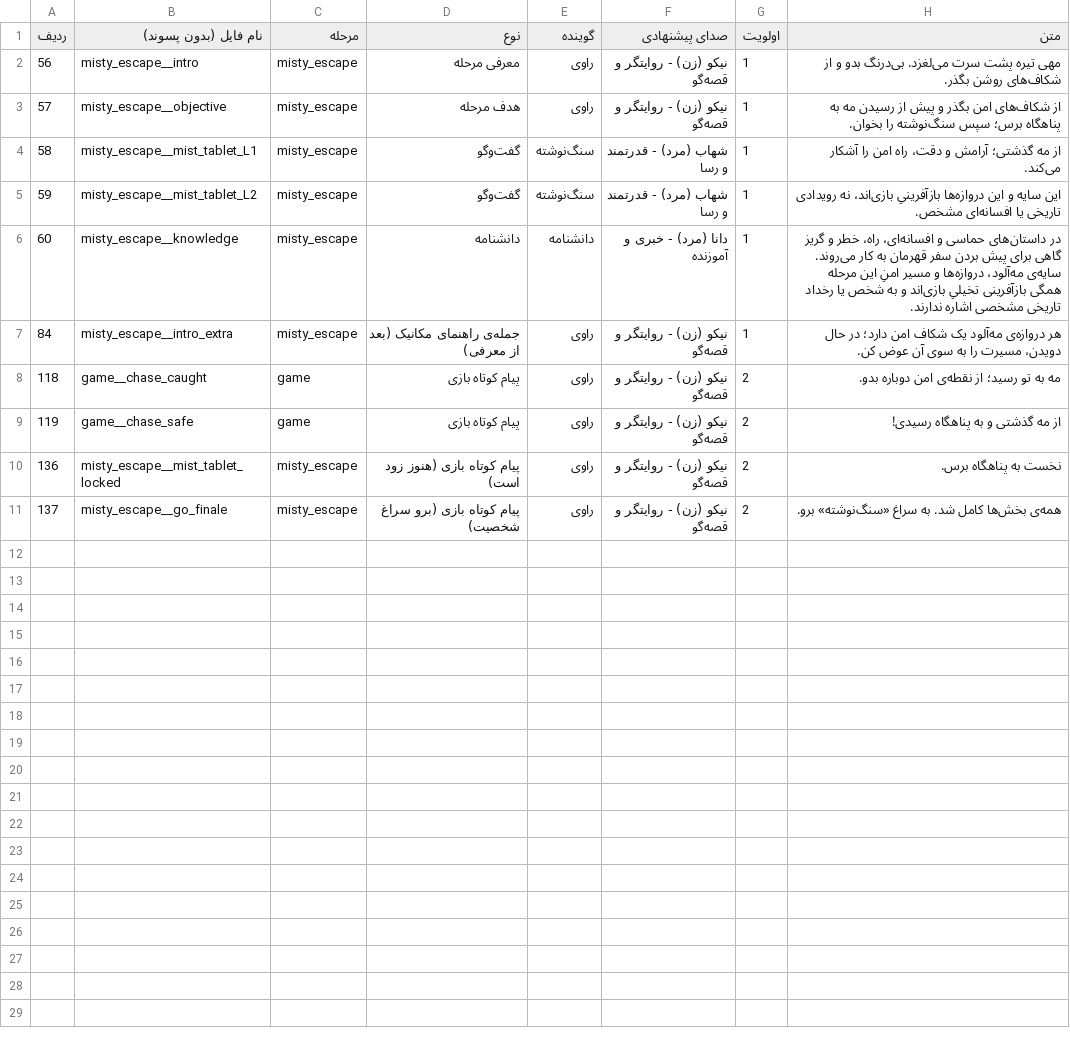
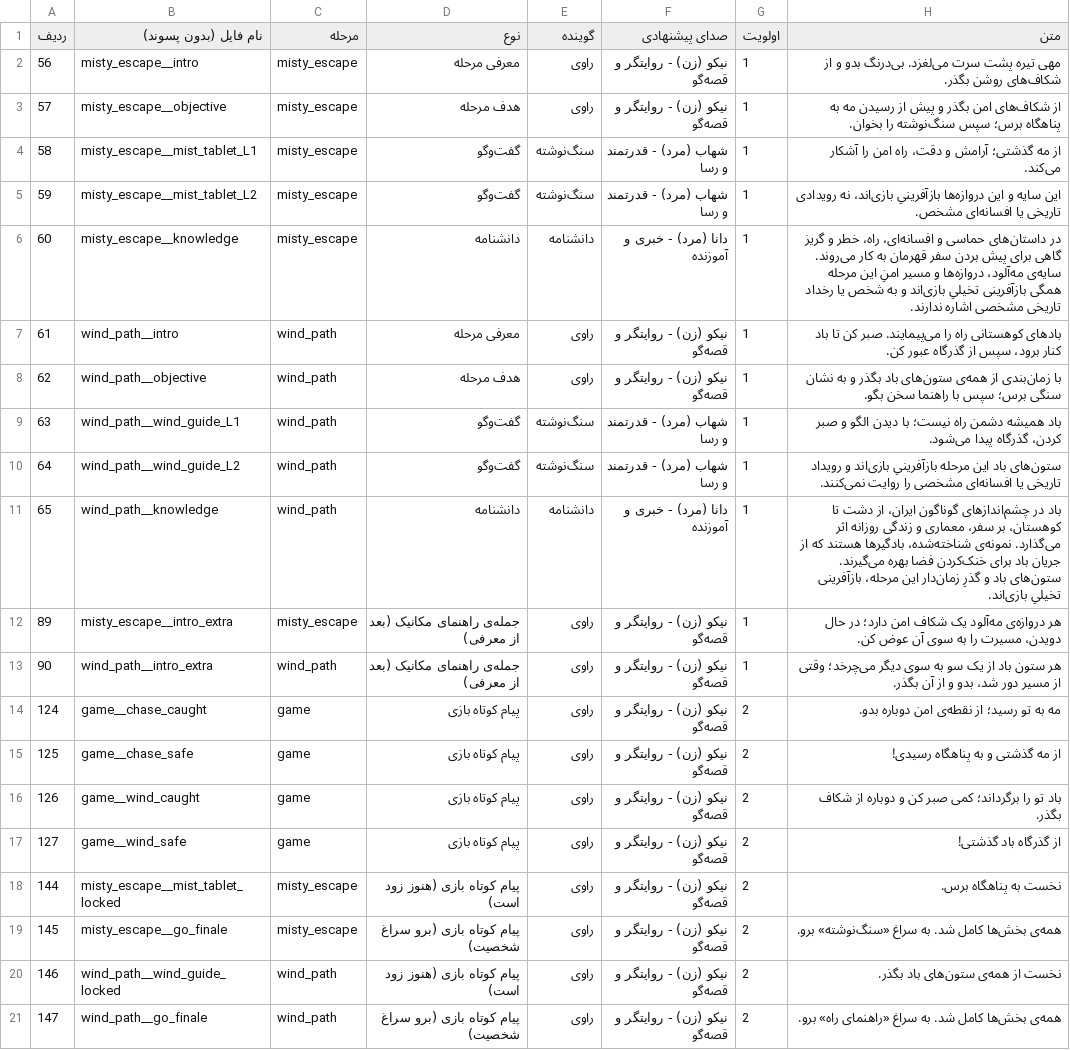
Before and after one commit to ghadirb/Iran-Heritage-World, a CSV file: documentation/voice-missing.csv, drawn as a sheet.

```diff
--- a/documentation/voice-missing.csv
+++ b/documentation/voice-missing.csv
@@ -6,6 +6,16 @@
 60,misty_escape__knowledge,misty_escape,دانشنامه,دانشنامه,دانا (مرد) - خبری و آموزنده,1,در داستان‌های حماسی و افسانه‌ای، راه، خطر و گریز گاهی برای پیش بردن سفر قهرمان به کار می‌روند.  سایه‌ی مه‌آلود، دروازه‌ها و مسیر امنِ این مرحله همگی بازآفرینی تخیلیِ بازی‌اند و به شخص یا رخداد تاریخی مشخصی اشاره ندارند.
-84,misty_escape__intro_extra,misty_escape,جمله‌ی راهنمای مکانیک (بعد از معرفی),راوی,نیکو (زن) - روایتگر و قصه‌گو,1,هر دروازه‌ی مه‌آلود یک شکاف امن دارد؛ در حال دویدن، مسیرت را به سوی آن عوض کن.
-118,game__chase_caught,game,پیام کوتاه بازی,راوی,نیکو (زن) - روایتگر و قصه‌گو,2,مه به تو رسید؛ از نقطه‌ی امن دوباره بدو.
-119,game__chase_safe,game,پیام کوتاه بازی,راوی,نیکو (زن) - روایتگر و قصه‌گو,2,از مه گذشتی و به پناهگاه رسیدی!
-136,misty_escape__mist_tablet_locked,misty_escape,پیام کوتاه بازی (هنوز زود است),راوی,نیکو (زن) - روایتگر و قصه‌گو,2,نخست به پناهگاه برس.
-137,misty_escape__go_finale,misty_escape,پیام کوتاه بازی (برو سراغ شخصیت),راوی,نیکو (زن) - روایتگر و قصه‌گو,2,همه‌ی بخش‌ها کامل شد. به سراغ «سنگ‌نوشته» برو.
+61,wind_path__intro,wind_path,معرفی مرحله,راوی,نیکو (زن) - روایتگر و قصه‌گو,1,بادهای کوهستانی راه را می‌پیمایند. صبر کن تا باد کنار برود، سپس از گذرگاه عبور کن.
+62,wind_path__objective,wind_path,هدف مرحله,راوی,نیکو (زن) - روایتگر و قصه‌گو,1,با زمان‌بندی از همه‌ی ستون‌های باد بگذر و به نشان سنگی برس؛ سپس با راهنما سخن بگو.
+63,wind_path__wind_guide_L1,wind_path,گفت‌وگو,سنگ‌نوشته,شهاب (مرد) - قدرتمند و رسا,1,باد همیشه دشمن راه نیست؛ با دیدن الگو و صبر کردن، گذرگاه پیدا می‌شود.
+64,wind_path__wind_guide_L2,wind_path,گفت‌وگو,سنگ‌نوشته,شهاب (مرد) - قدرتمند و رسا,1,ستون‌های باد این مرحله بازآفرینیِ بازی‌اند و رویداد تاریخی یا افسانه‌ای مشخصی را روایت نمی‌کنند.
+65,wind_path__knowledge,wind_path,دانشنامه,دانشنامه,دانا (مرد) - خبری و آموزنده,1,باد در چشم‌اندازهای گوناگون ایران، از دشت تا کوهستان، بر سفر، معماری و زندگی روزانه اثر می‌گذارد. نمونه‌ی شناخته‌شده، بادگیرها هستند که از جریان باد برای خنک‌کردن فضا بهره می‌گیرند.  ستون‌های باد و گذرِ زمان‌دار این مرحله، بازآفرینی تخیلیِ بازی‌اند.
+89,misty_escape__intro_extra,misty_escape,جمله‌ی راهنمای مکانیک (بعد از معرفی),راوی,نیکو (زن) - روایتگر و قصه‌گو,1,هر دروازه‌ی مه‌آلود یک شکاف امن دارد؛ در حال دویدن، مسیرت را به سوی آن عوض کن.
+90,wind_path__intro_extra,wind_path,جمله‌ی راهنمای مکانیک (بعد از معرفی),راوی,نیکو (زن) - روایتگر و قصه‌گو,1,هر ستون باد از یک سو به سوی دیگر می‌چرخد؛ وقتی از مسیر دور شد، بدو و از آن بگذر.
+124,game__chase_caught,game,پیام کوتاه بازی,راوی,نیکو (زن) - روایتگر و قصه‌گو,2,مه به تو رسید؛ از نقطه‌ی امن دوباره بدو.
+125,game__chase_safe,game,پیام کوتاه بازی,راوی,نیکو (زن) - روایتگر و قصه‌گو,2,از مه گذشتی و به پناهگاه رسیدی!
+126,game__wind_caught,game,پیام کوتاه بازی,راوی,نیکو (زن) - روایتگر و قصه‌گو,2,باد تو را برگرداند؛ کمی صبر کن و دوباره از شکاف بگذر.
+127,game__wind_safe,game,پیام کوتاه بازی,راوی,نیکو (زن) - روایتگر و قصه‌گو,2,از گذرگاه باد گذشتی!
+144,misty_escape__mist_tablet_locked,misty_escape,پیام کوتاه بازی (هنوز زود است),راوی,نیکو (زن) - روایتگر و قصه‌گو,2,نخست به پناهگاه برس.
+145,misty_escape__go_finale,misty_escape,پیام کوتاه بازی (برو سراغ شخصیت),راوی,نیکو (زن) - روایتگر و قصه‌گو,2,همه‌ی بخش‌ها کامل شد. به سراغ «سنگ‌نوشته» برو.
+146,wind_path__wind_guide_locked,wind_path,پیام کوتاه بازی (هنوز زود است),راوی,نیکو (زن) - روایتگر و قصه‌گو,2,نخست از همه‌ی ستون‌های باد بگذر.
+147,wind_path__go_finale,wind_path,پیام کوتاه بازی (برو سراغ شخصیت),راوی,نیکو (زن) - روایتگر و قصه‌گو,2,همه‌ی بخش‌ها کامل شد. به سراغ «راهنمای راه» برو.
```
Also changed, not shown: documentation/voice-script.csv, 11 other files.
